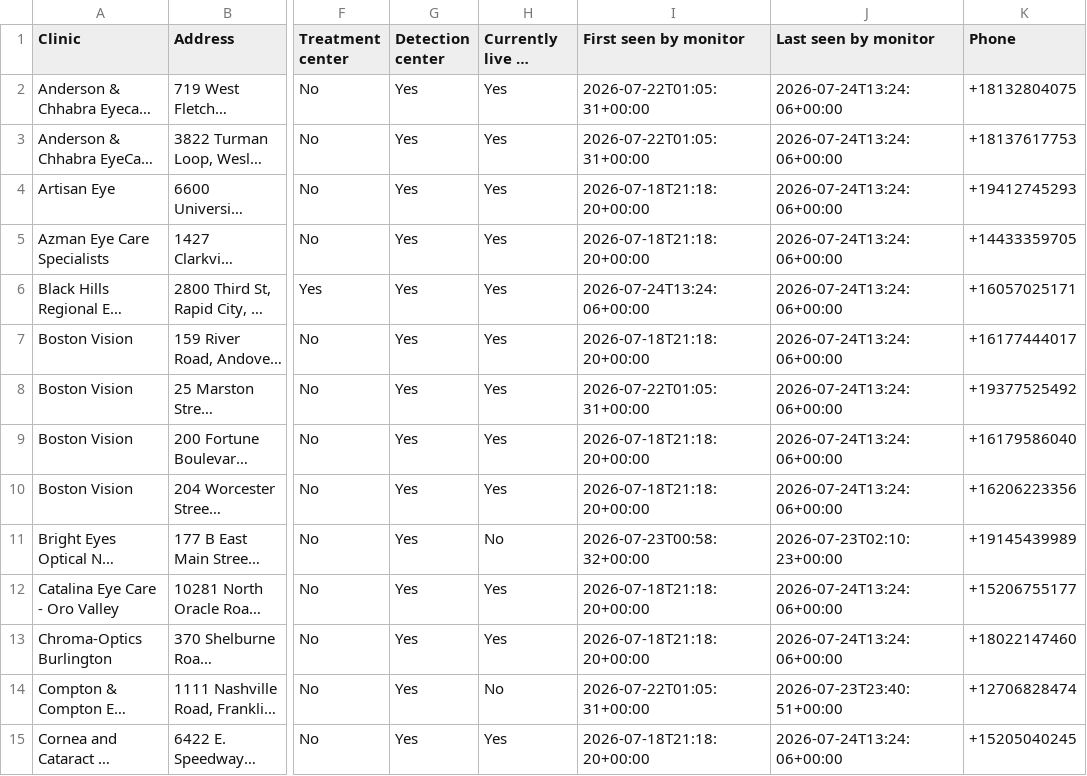
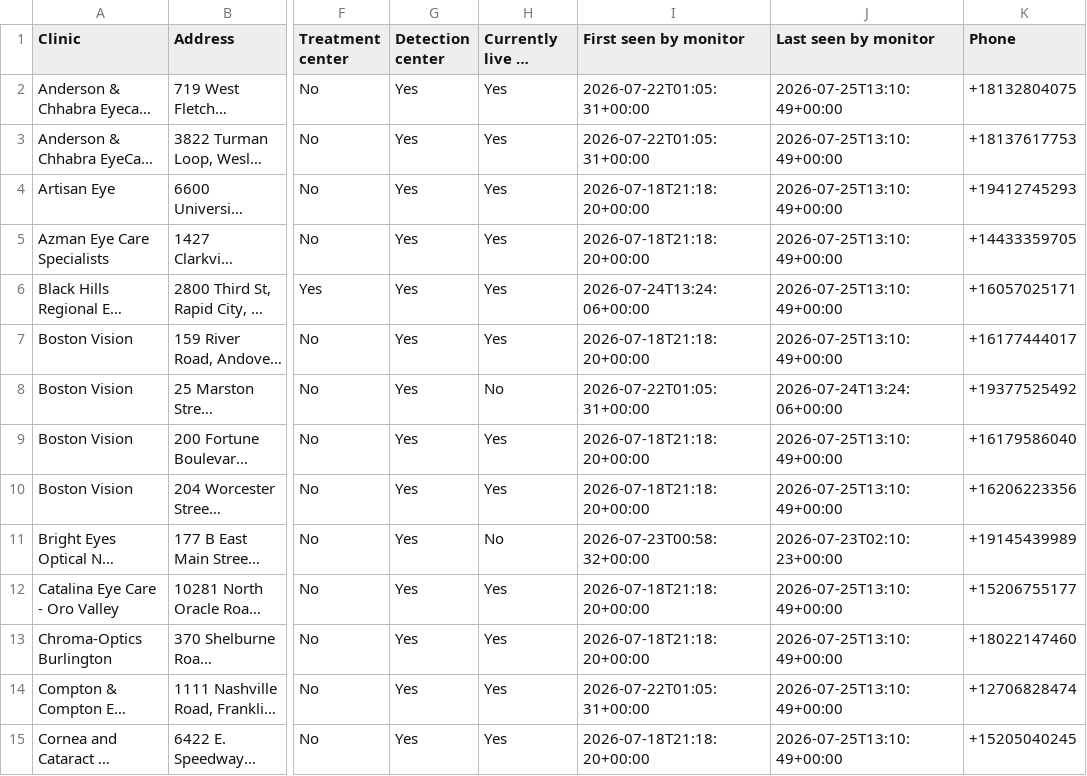
Before and after one commit to mpomroy9/epioxa-clinic-dashboard, a CSV file: outputs/epioxa-monitor-new-since-baseline.csv, drawn as a sheet; only a part is shown, gaps mark what is left out; long unchanged cells end in …; the diff covers the shown part only; the diff names each change by its address in the sheet, - before the commit and + after, or states it on an @@ line.

```diff
--- a/outputs/epioxa-monitor-new-since-baseline.csv
+++ b/outputs/epioxa-monitor-new-since-baseline.csv
-J2:J7 (Last seen by monitor): 2026-07-24T13:24:06+00:00
+J2:J7 (Last seen by monitor): 2026-07-25T13:10:49+00:00
-H8 (Currently live in latest run): Yes
+H8 (Currently live in latest run): No
-J9:J10 (Last seen by monitor): 2026-07-24T13:24:06+00:00
+J9:J10 (Last seen by monitor): 2026-07-25T13:10:49+00:00
-J12:J13 (Last seen by monitor): 2026-07-24T13:24:06+00:00
+J12:J13 (Last seen by monitor): 2026-07-25T13:10:49+00:00
-H14 (Currently live in latest run): No
+H14 (Currently live in latest run): Yes
-J14 (Last seen by monitor): 2026-07-23T23:40:51+00:00
+J14 (Last seen by monitor): 2026-07-25T13:10:49+00:00
-J15 (Last seen by monitor): 2026-07-24T13:24:06+00:00
+J15 (Last seen by monitor): 2026-07-25T13:10:49+00:00
```
Also changed, not shown: 1 added row and 29 edited cells elsewhere in this file, outputs/epioxa-monitor-tracked-clinics.csv, 6 other files.
